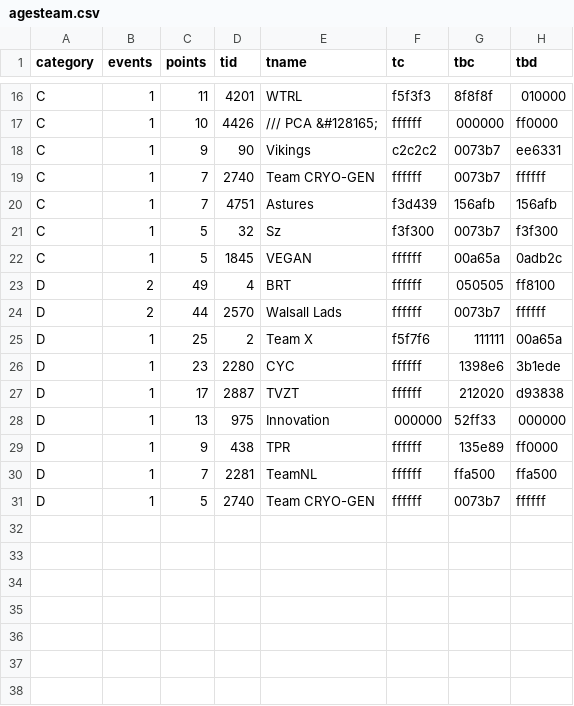
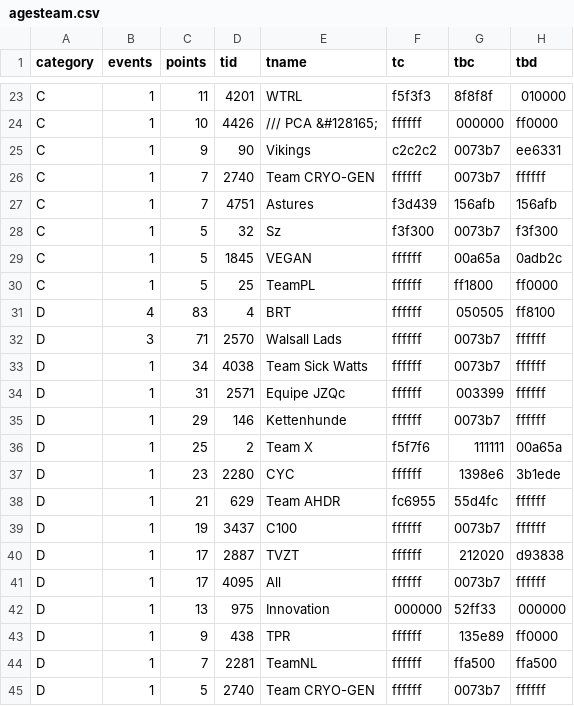
Before and after one commit to jessicah/boltrace.team, a CSV file: _data/2019/series_6/agesteam.csv, drawn as a sheet; only a part is shown, gaps mark what is left out; the diff covers the shown part only.

```diff
--- a/_data/2019/series_6/agesteam.csv
+++ b/_data/2019/series_6/agesteam.csv
@@ -22,7 +29,14 @@ C,1,5,32,Sz,f3f300,0073b7,f3f300
 C,1,5,1845, VEGAN ,ffffff,00a65a,0adb2c
-D,2,49,4,BRT,ffffff,050505,ff8100
-D,2,44,2570,Walsall Lads,ffffff,0073b7,ffffff
+C,1,5,25,TeamPL,ffffff,ff1800,ff0000
+D,4,83,4,BRT,ffffff,050505,ff8100
+D,3,71,2570,Walsall Lads,ffffff,0073b7,ffffff
+D,1,34,4038,Team Sick Watts,ffffff,0073b7,ffffff
+D,1,31,2571,Equipe JZQc,ffffff,003399,ffffff
+D,1,29,146,Kettenhunde,ffffff,0073b7,ffffff
 D,1,25,2,Team X,f5f7f6,111111,00a65a
 D,1,23,2280,CYC,ffffff,1398e6,3b1ede
+D,1,21,629,Team AHDR,fc6955,55d4fc,ffffff
+D,1,19,3437,C100,ffffff,0073b7,ffffff
 D,1,17,2887,TVZT,ffffff,212020,d93838
+D,1,17,4095,All,ffffff,0073b7,ffffff
 D,1,13,975,Innovation,000000,52ff33,000000
```
Also changed, not shown: 7 added rows elsewhere in this file, _data/2019/series_6/ages.csv, _data/2019/series_6/crit.csv, 18 other files.
